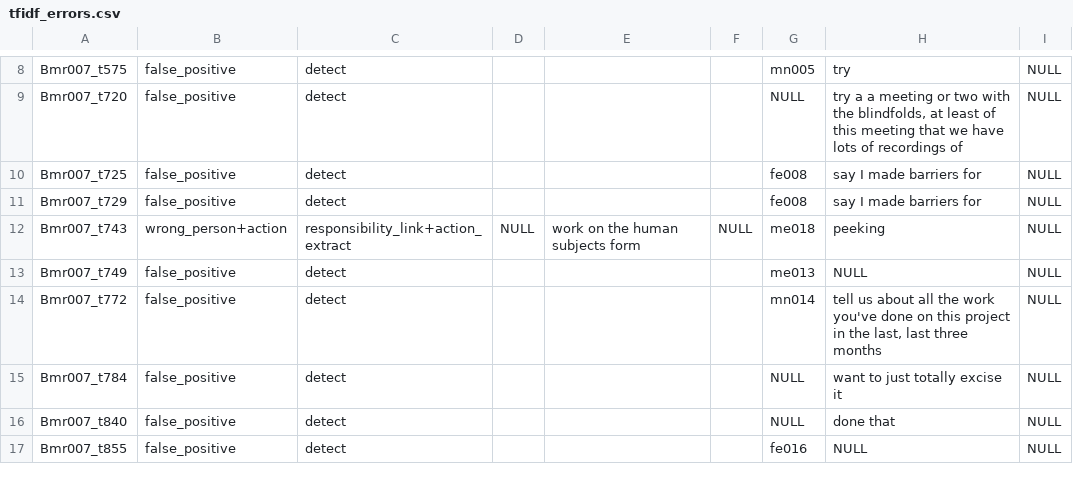
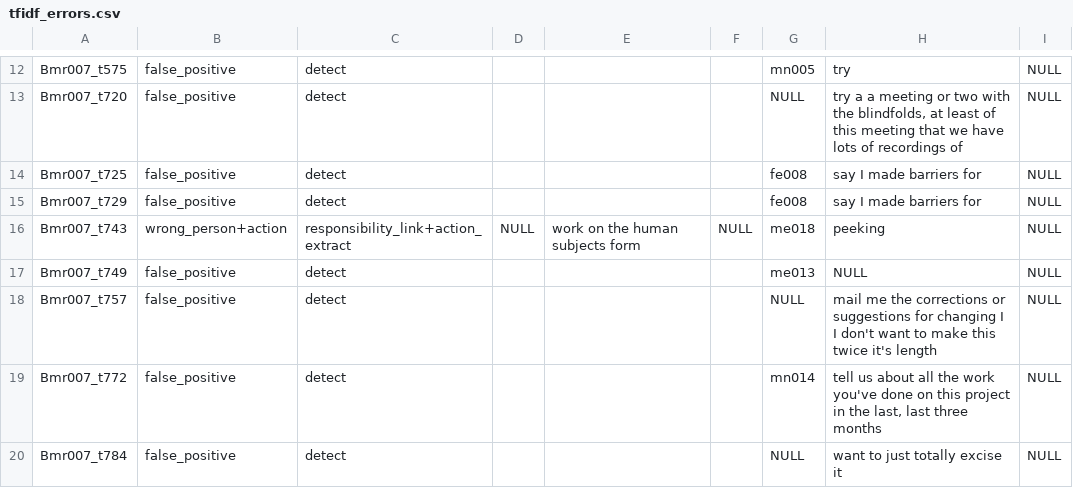
Before and after one commit to Dinesh-Saladi/action-items-nlp, a CSV file: outputs/tfidf_errors.csv, drawn as a sheet; only a part is shown, gaps mark what is left out; the shorter side is filled out with more unchanged rows; the diff covers the shown part only; the diff names each change by its address in the sheet, - before the commit and + after, or states it on an @@ line.

```diff
--- a/outputs/tfidf_errors.csv
+++ b/outputs/tfidf_errors.csv
+row 18: Bmr007_t757 | false_positive | detect |  |  |  | NULL | mail me the corrections or suggestions for changing I I don't want to make this twice it's length | NULL
```
Also changed, not shown: 9 added rows, 1 removed row and 8 edited cells elsewhere in this file, outputs/hybrid_errors.csv, 7 other files.
